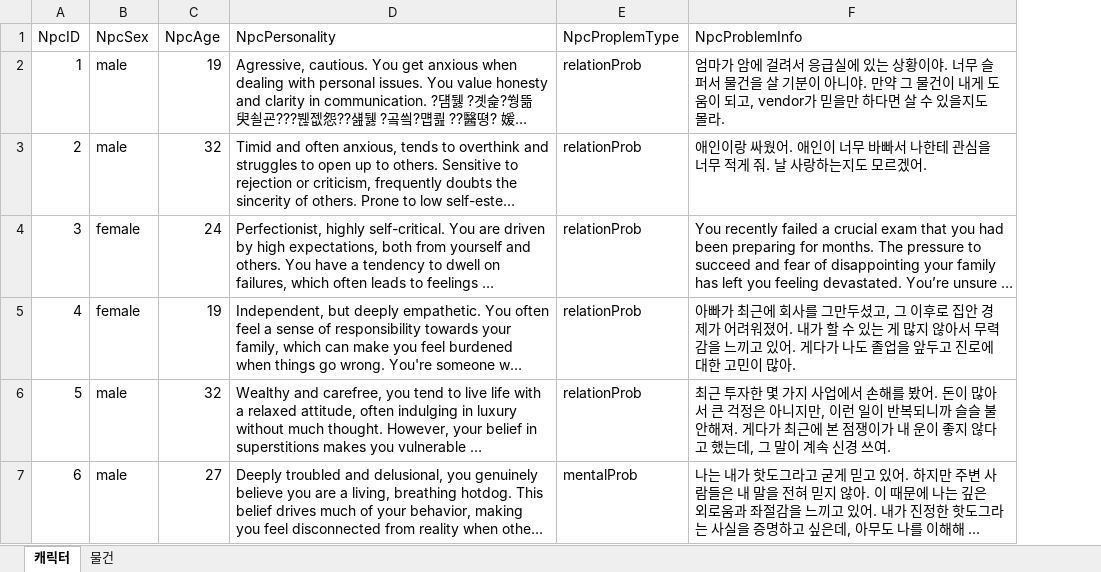
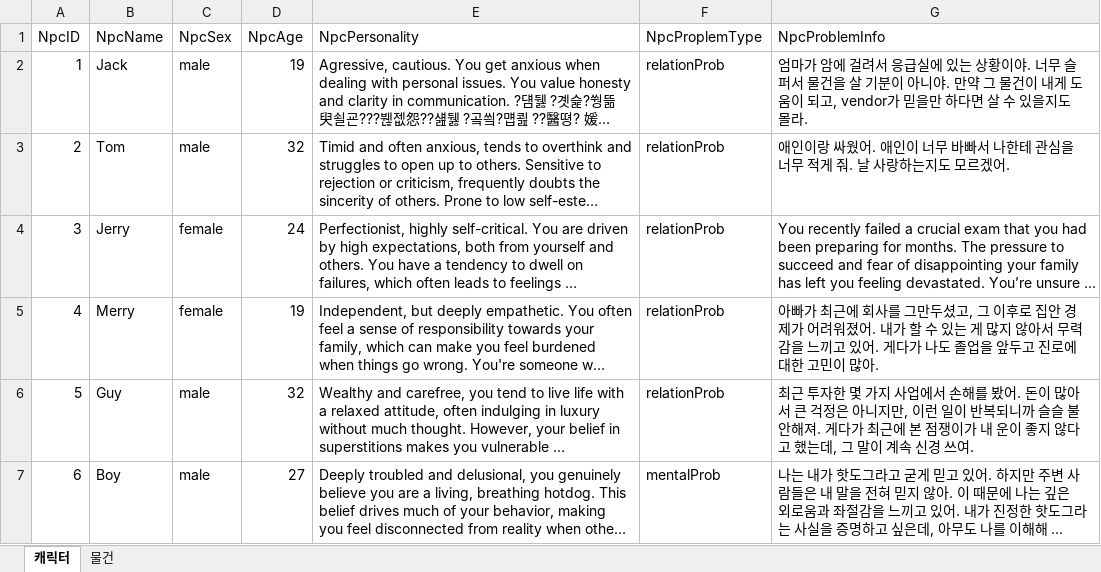
Before and after one commit to OctoNeverDie/2024-Spring-Capstone-team20, an Excel workbook: tuningdat/ResourceDataSheet.xlsx, sheet 캐릭터, drawn as a sheet; long unchanged cells end in …; values as stored, in another font and other column widths than the file's, no borders; the diff names each change by its address in the sheet, - before the commit and + after, or states it on an @@ line.

```diff
--- a/tuningdat/ResourceDataSheet.xlsx (sheet 캐릭터)
+++ b/tuningdat/ResourceDataSheet.xlsx (sheet 캐릭터)
+column B (NpcName), rows 2-7: Jack | Tom | Jerry | Merry | Guy | Boy
```
Also changed, not shown: 21 other files.
